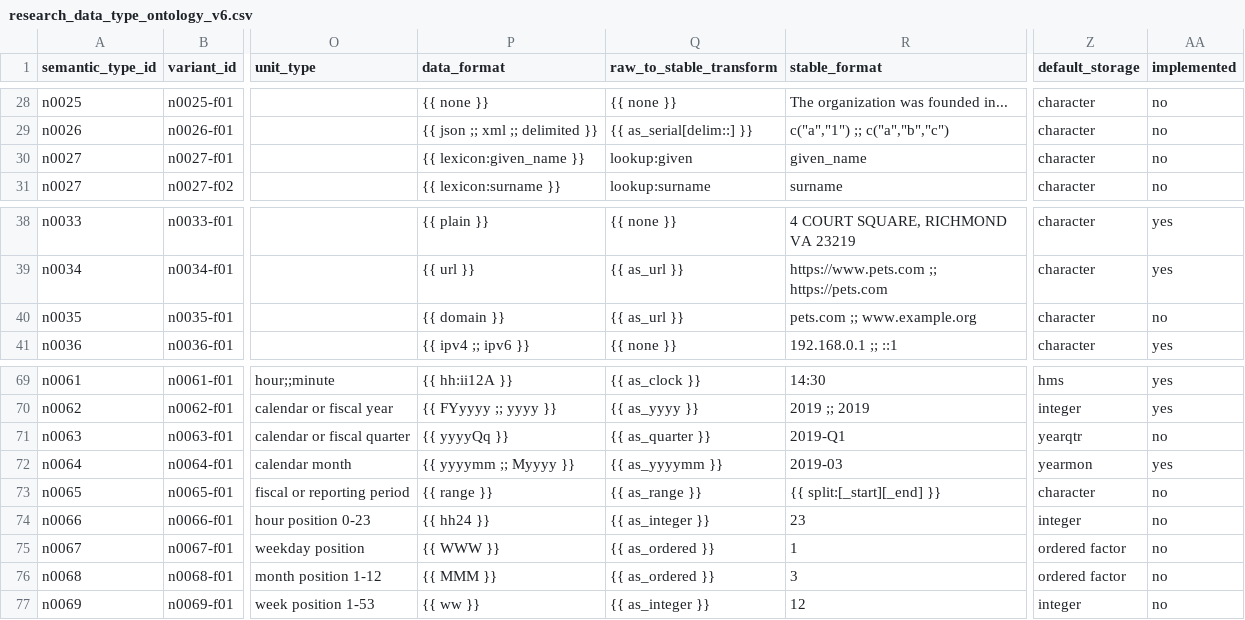
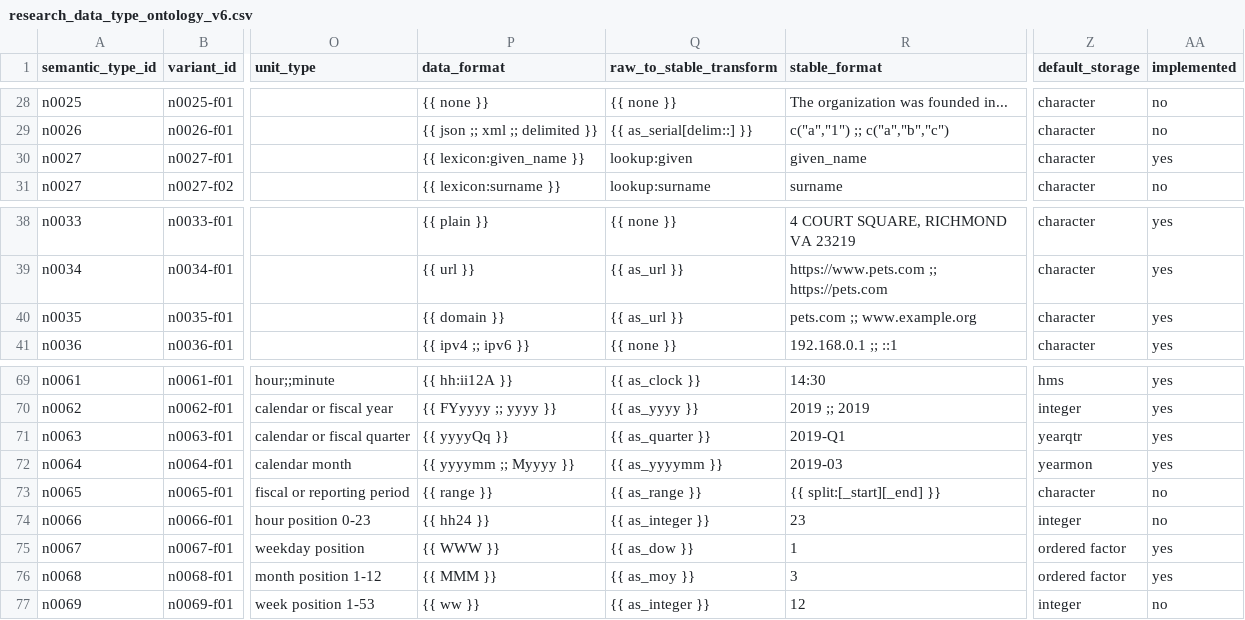
Before and after one commit to lecy/formex, a CSV file: inst/extdata/research_data_type_ontology_v6.csv, drawn as a sheet; only a part is shown, gaps mark what is left out; the diff names each change by its address in the sheet, - before the commit and + after, or states it on an @@ line.

```diff
--- a/inst/extdata/research_data_type_ontology_v6.csv
+++ b/inst/extdata/research_data_type_ontology_v6.csv
-AA30 (implemented): no
+AA30 (implemented): yes
-AA40 (implemented): no
+AA40 (implemented): yes
-AA71 (implemented): no
+AA71 (implemented): yes
-Q75 (raw_to_stable_transform): {{ as_ordered }}
+Q75 (raw_to_stable_transform): {{ as_dow }}
-AA75:AA76 (implemented): no
+AA75:AA76 (implemented): yes
-Q76 (raw_to_stable_transform): {{ as_ordered }}
+Q76 (raw_to_stable_transform): {{ as_moy }}
```
Also changed, not shown: 6 other files.
